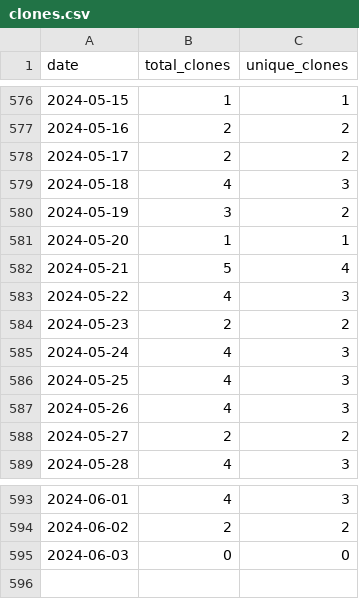
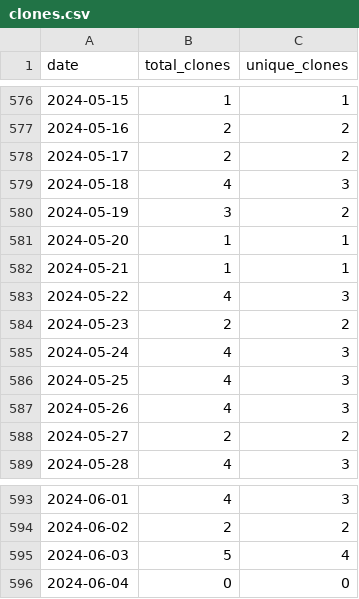
Before and after one commit to merrymitch/COMP3270, a CSV file: .traffic/clones.csv, drawn as a sheet; only a part is shown, gaps mark what is left out.

Commit message:
Updating repository traffic

```diff
--- a/.traffic/clones.csv
+++ b/.traffic/clones.csv
@@ -581,3 +581,3 @@ date,total_clones,unique_clones
 2024-05-20,1,1
-2024-05-21,5,4
+2024-05-21,1,1
 2024-05-22,4,3
@@ -594,2 +594,3 @@ date,total_clones,unique_clones
 2024-06-02,2,2
-2024-06-03,0,0
+2024-06-03,5,4
+2024-06-04,0,0
```
Also changed, not shown: .traffic/views.csv, 3 other files.
